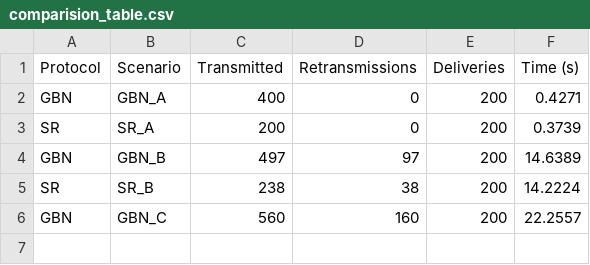
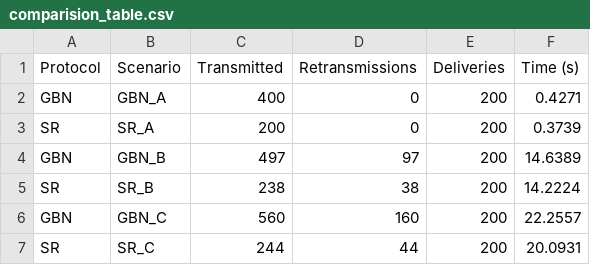
Before and after one commit to alishahmeerkhan/Reliable-Data-Transfer-Protocol, a CSV file: results/comparision_table.csv, drawn as a sheet.

```diff
--- a/results/comparision_table.csv
+++ b/results/comparision_table.csv
@@ -6 +6,2 @@ SR,SR_B,238,38,200,14.2224
 GBN,GBN_C,560,160,200,22.2557
+SR,SR_C,244,44,200,20.0931
```
Also changed, not shown: 3 other files.
